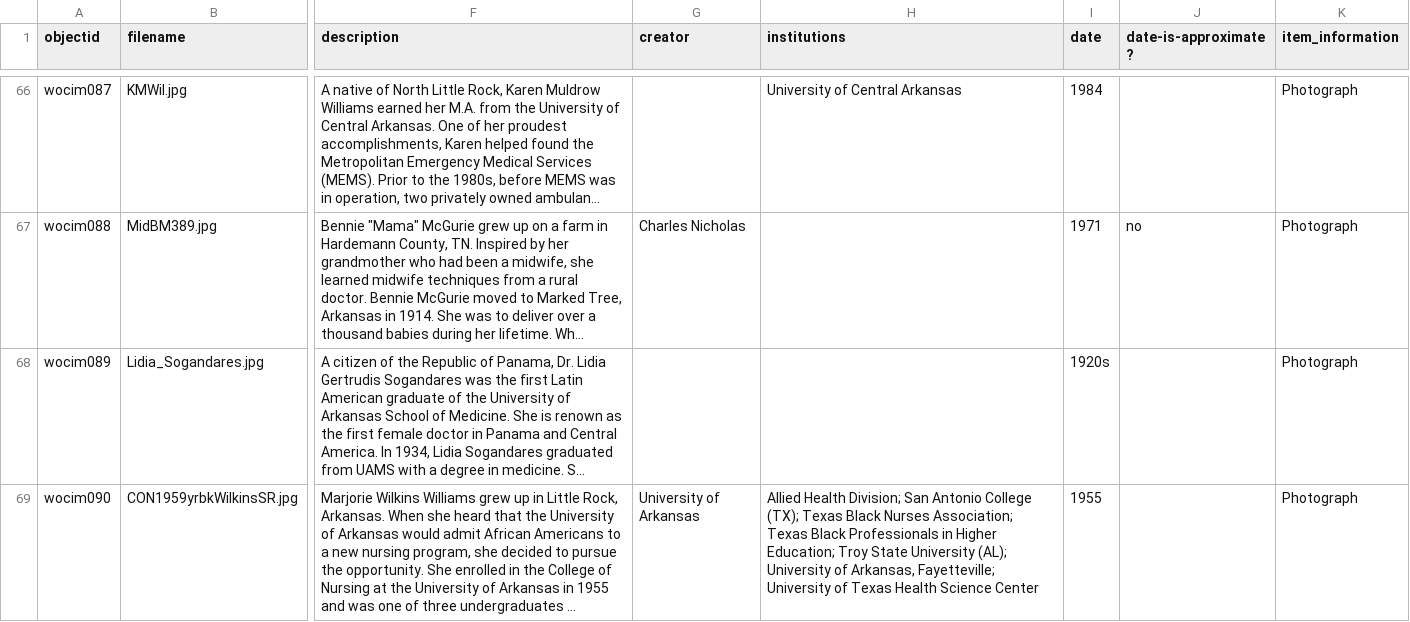
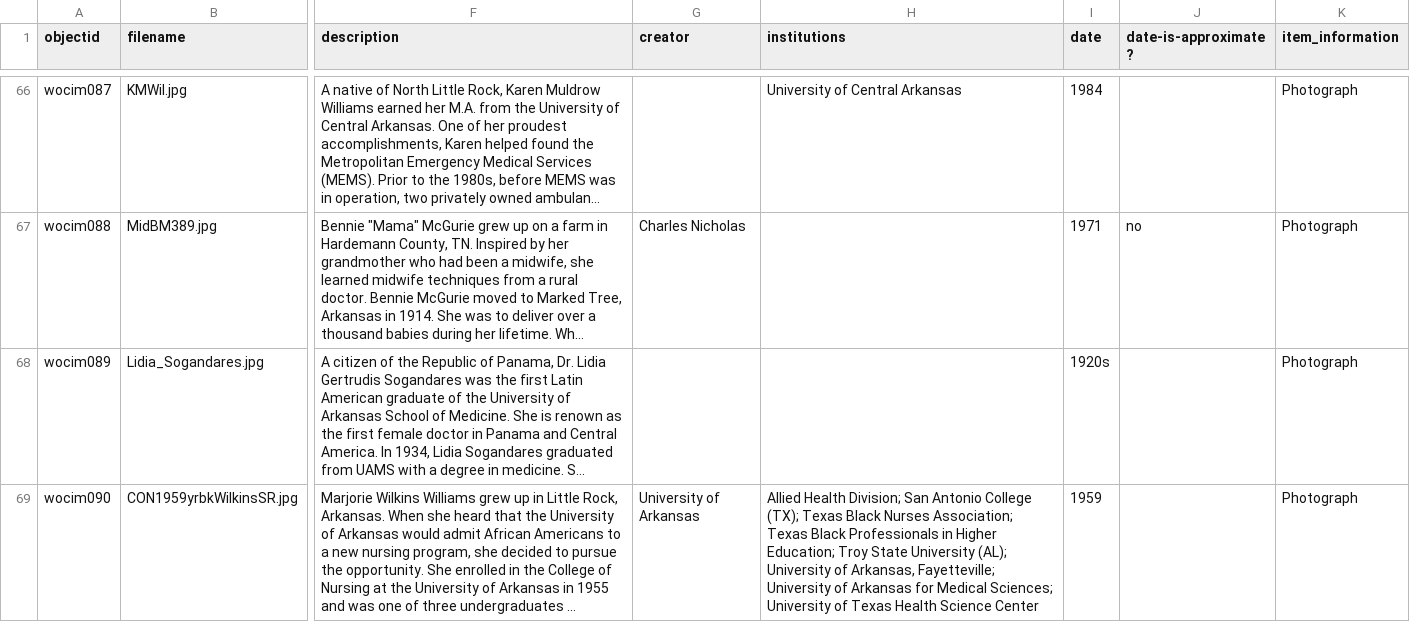
Before and after one commit to Starkad2/Wocim-GH2, a CSV file: _data/Wocim.csv, drawn as a sheet; only a part is shown, gaps mark what is left out; long unchanged cells end in …; the diff covers the shown part only; the diff names each change by its address in the sheet, - before the commit and + after, or states it on an @@ line.

Commit message:
Add files via upload

```diff
--- a/_data/Wocim.csv
+++ b/_data/Wocim.csv
-H69 (institutions): …University of Texas Health…
+H69 (institutions): …University of Arkansas for Medical Sciences; University of Texas Health…
-I69 (date): 1955
+I69 (date): 1959
```
Also changed, not shown: 2 added rows and 1 edited cell elsewhere in this file.
